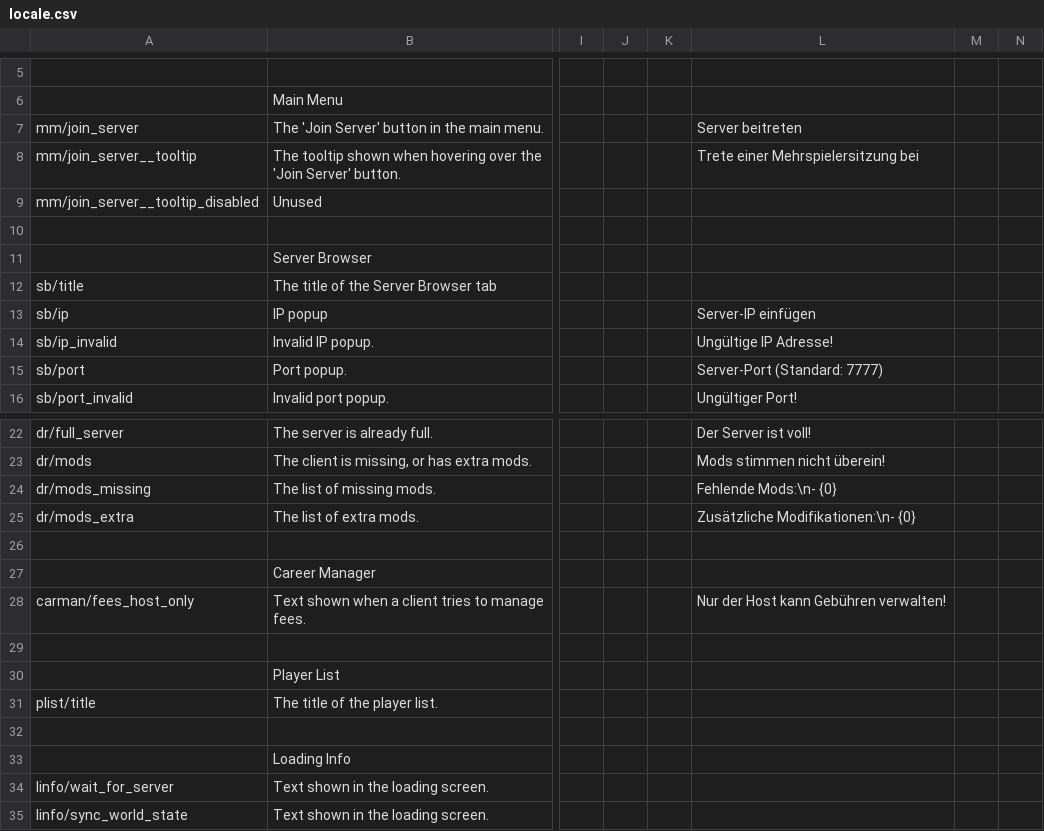
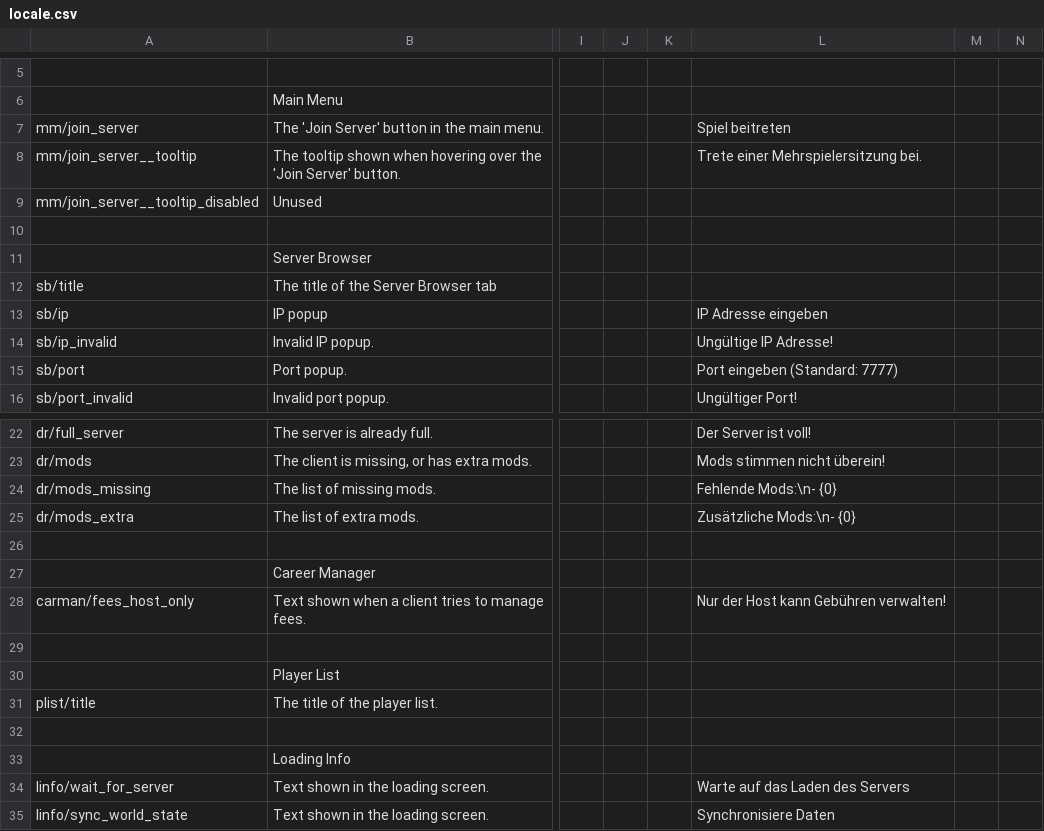
Before and after one commit to Insprill/dv-multiplayer, a CSV file: locale.csv, drawn as a sheet; only a part is shown, gaps mark what is left out; the diff names each change by its address in the sheet, - before the commit and + after, or states it on an @@ line.

Commit message:
Update German localization
Adds new translations and streamlines old ones.

```diff
--- a/locale.csv
+++ b/locale.csv
-L7: Server beitreten
+L7: Spiel beitreten
-L8: Trete einer Mehrspielersitzung bei
+L8: Trete einer Mehrspielersitzung bei.
-L13: Server-IP einfügen
+L13: IP Adresse eingeben
-L15: Server-Port (Standard: 7777)
+L15: Port eingeben (Standard: 7777)
-L25: Zusätzliche Modifikationen:\n- {0}
+L25: Zusätzliche Mods:\n- {0}
-L34: (empty)
+L34: Warte auf das Laden des Servers
-L35: (empty)
+L35: Synchronisiere Daten
```
